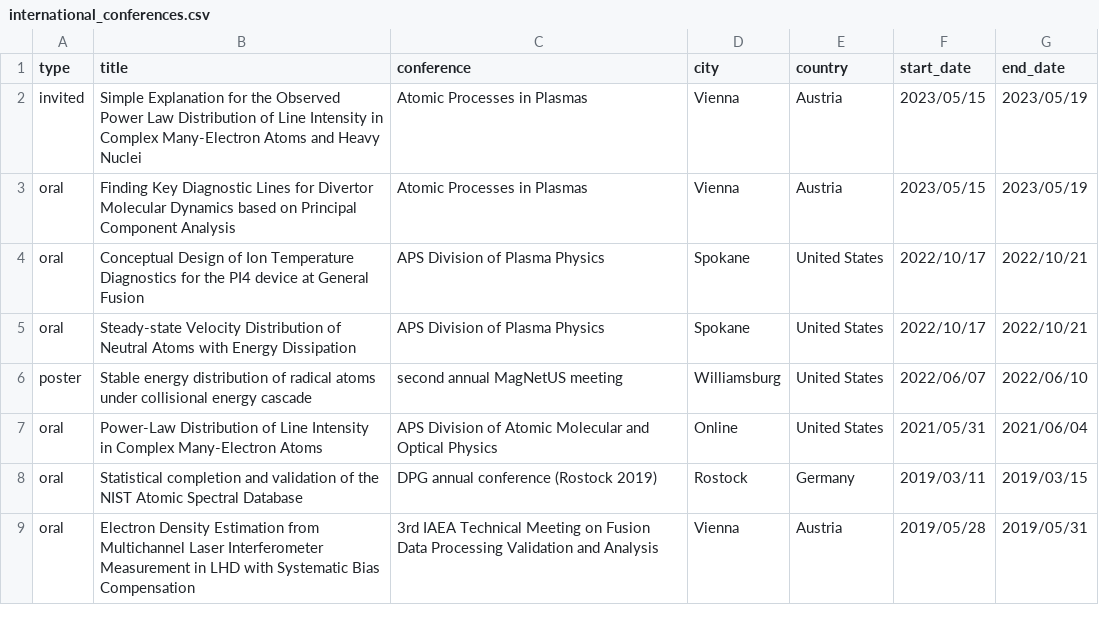
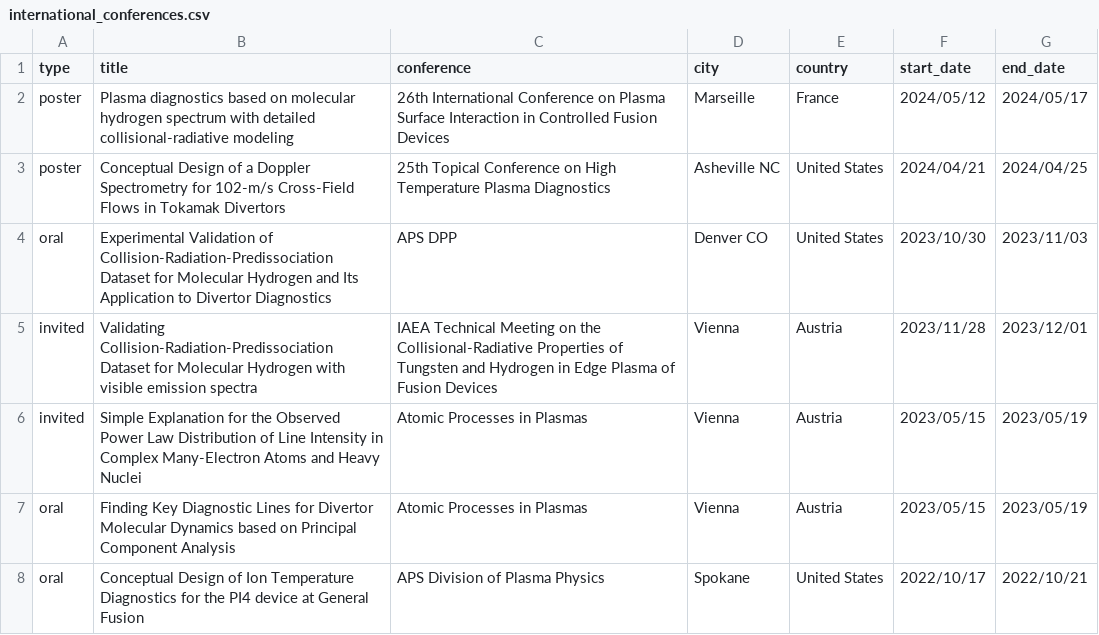
Before and after one commit to fujiisoup/keisukefujii, a CSV file: data/international_conferences.csv, drawn as a sheet; only a part is shown; the shorter side is filled out with more unchanged rows.

```diff
--- a/data/international_conferences.csv
+++ b/data/international_conferences.csv
@@ -1,2 +1,6 @@
 type, title, conference, city, country, start_date, end_date
+poster, Plasma diagnostics based on molecular hydrogen spectrum with detailed collisional-radiative modeling, 26th International Conference on Plasma Surface Interaction in Controlled Fusion Devices, Marseille, France, 2024/05/12, 2024/05/17
+poster, Conceptual Design of a Doppler Spectrometry for 102-m/s Cross-Field Flows in Tokamak Divertors,25th Topical Conference on High Temperature Plasma Diagnostics, Asheville NC, United States, 2024/04/21, 2024/04/25
+oral, Experimental Validation of Collision-Radiation-Predissociation Dataset for Molecular Hydrogen and Its Application to Divertor Diagnostics,  APS DPP, Denver CO, United States, 2023/10/30, 2023/11/03
+invited, Validating Collision-Radiation-Predissociation Dataset for Molecular Hydrogen with visible emission spectra, IAEA Technical Meeting on the Collisional-Radiative Properties of Tungsten and Hydrogen in Edge Plasma of Fusion Devices, Vienna, Austria, 2023/11/28, 2023/12/01
 invited, Simple Explanation for the Observed Power Law Distribution of Line Intensity in Complex Many-Electron Atoms and Heavy Nuclei, Atomic Processes in Plasmas, Vienna, Austria, 2023/05/15, 2023/05/19
```
Also changed, not shown: data/papers.csv, 6 other files.
